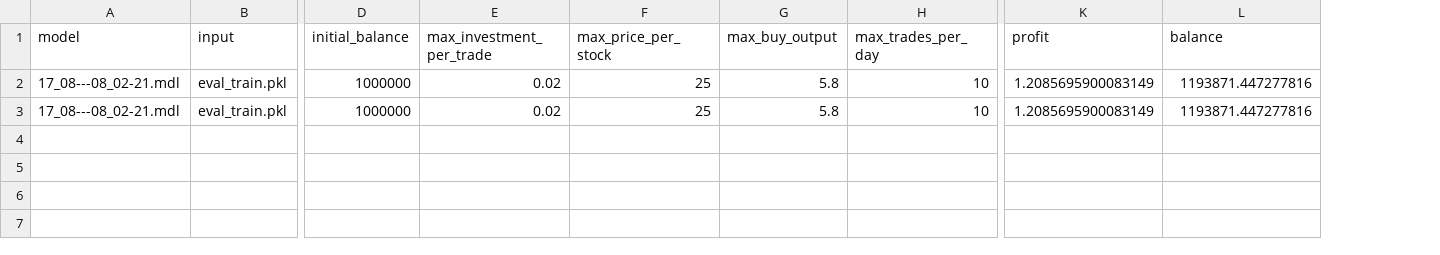
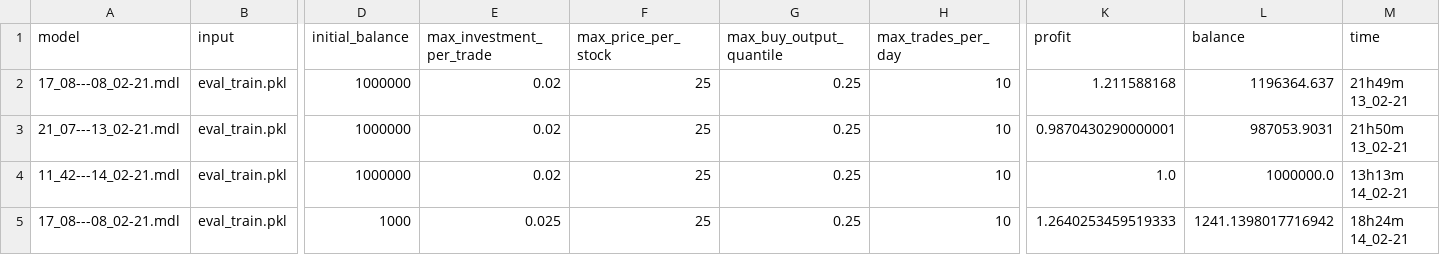
Before and after one commit to lucasfbn/Reddit-Sentiment-Reinforcement-Learning, a CSV file: evaluate/report.csv, drawn as a sheet; only a part is shown, gaps mark what is left out; removed rows and columns are numbered as before the commit, all else as after; rows hold the shown columns only; the diff names each change by its address in the sheet, - before the commit and + after, or states it on an @@ line.

Commit message:
Update report.csv

```diff
--- a/evaluate/report.csv
+++ b/evaluate/report.csv
-column G (max_buy_output), rows 2-3: 5.8 | 5.8
+column G (max_buy_output_quantile), row 2: 0.25; row 5: 0.25
+column M (time), row 2: 21h49m 13_02-21; row 5: 18h24m 14_02-21
-K2 (profit): 1.2085695900083149
+K2 (profit): 1.211588168
-L2 (balance): 1193871.447277816
+L2 (balance): 1196364.637
+row 3: 21_07---13_02-21.mdl | eval_train.pkl | 1000000 | 0.02 | 25 | 0.25 | 10 | 0.9870430290000001 | 987053.9031 | 21h50m 13_02-21
+row 4: 11_42---14_02-21.mdl | eval_train.pkl | 1000000 | 0.02 | 25 | 0.25 | 10 | 1.0 | 1000000.0 | 13h13m 14_02-21
-D5 (initial_balance): 1000000
+D5 (initial_balance): 1000
-E5 (max_investment_per_trade): 0.02
+E5 (max_investment_per_trade): 0.025
-K5 (profit): 1.2085695900083149
+K5 (profit): 1.2640253459519333
-L5 (balance): 1193871.447277816
+L5 (balance): 1241.1398017716942
```
